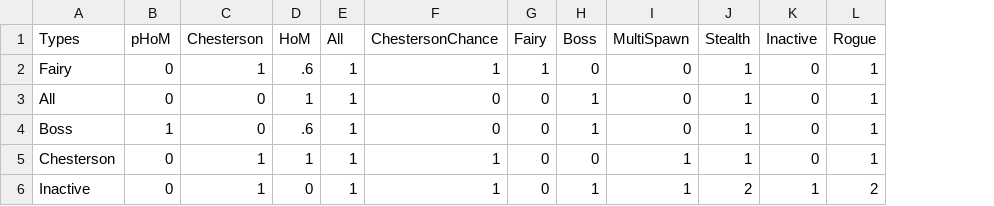
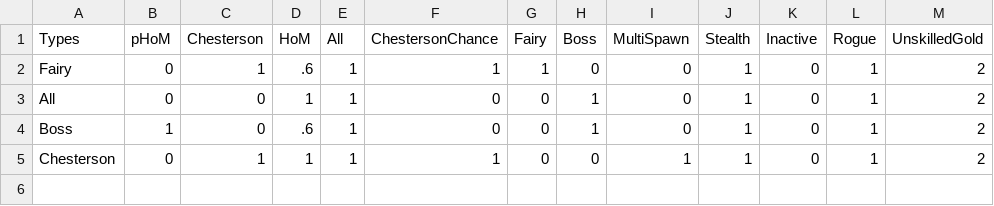
Before and after one commit to Parrot6/tt2optimizer, a CSV file: assets/goldReductions.csv, drawn as a sheet; removed rows and columns are numbered as before the commit, all else as after; the diff names each change by its address in the sheet, - before the commit and + after, or states it on an @@ line.

```diff
--- a/assets/goldReductions.csv
+++ b/assets/goldReductions.csv
+column M (UnskilledGold), rows 2-5: all 2
-row 6: Inactive | 0 | 1 | 0 | 1 | 1 | 0 | 1 | 1 | 2 | 1 | 2
```
Also changed, not shown: assets/reductions.csv, 5 other files.
